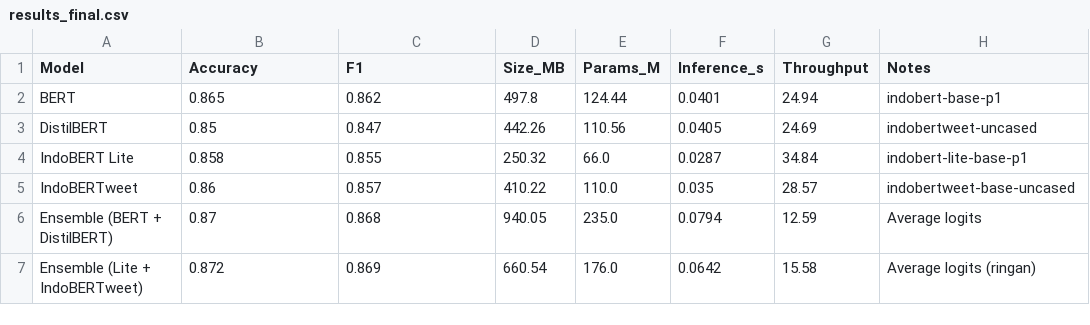
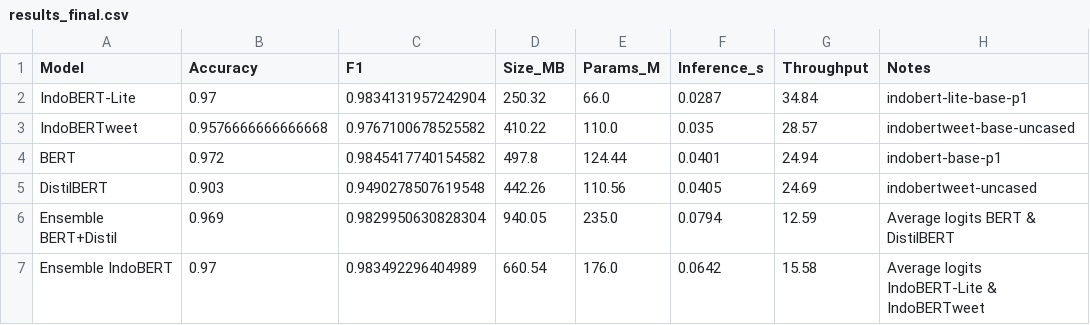
Before and after one commit to vianandi/S2-AI-NLP-with-BERT, a CSV file: results_final.csv, drawn as a sheet.

```diff
--- a/results_final.csv
+++ b/results_final.csv
@@ -1,7 +1,7 @@
 Model,Accuracy,F1,Size_MB,Params_M,Inference_s,Throughput,Notes
-BERT,0.865,0.862,497.8,124.44,0.0401,24.94,indobert-base-p1
-DistilBERT,0.85,0.847,442.26,110.56,0.0405,24.69,indobertweet-uncased
-IndoBERT Lite,0.858,0.855,250.32,66.0,0.0287,34.84,indobert-lite-base-p1
-IndoBERTweet,0.86,0.857,410.22,110.0,0.035,28.57,indobertweet-base-uncased
-Ensemble (BERT + DistilBERT),0.87,0.868,940.05,235.0,0.0794,12.59,Average logits
-Ensemble (Lite + IndoBERTweet),0.872,0.869,660.54,176.0,0.0642,15.58,Average logits (ringan)
+IndoBERT-Lite,0.97,0.9834131957242904,250.32,66.0,0.0287,34.84,indobert-lite-base-p1
+IndoBERTweet,0.9576666666666668,0.9767100678525582,410.22,110.0,0.035,28.57,indobertweet-base-uncased
+BERT,0.972,0.9845417740154582,497.8,124.44,0.0401,24.94,indobert-base-p1
+DistilBERT,0.903,0.9490278507619548,442.26,110.56,0.0405,24.69,indobertweet-uncased
+Ensemble BERT+Distil,0.969,0.9829950630828304,940.05,235.0,0.0794,12.59,Average logits BERT & DistilBERT
+Ensemble IndoBERT,0.97,0.983492296404989,660.54,176.0,0.0642,15.58,Average logits IndoBERT-Lite & IndoBERTweet
```
Also changed, not shown: benchmark_lite_tweet.csv, compression_results.csv, 12 other files.
